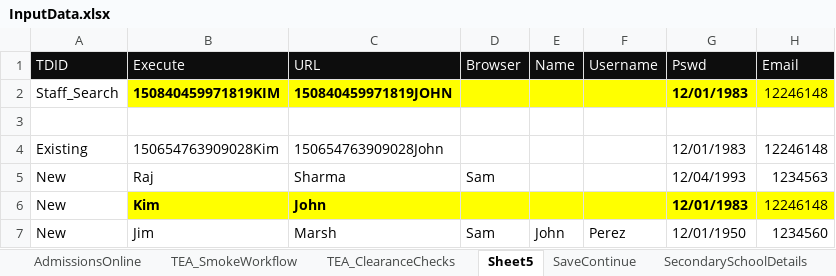
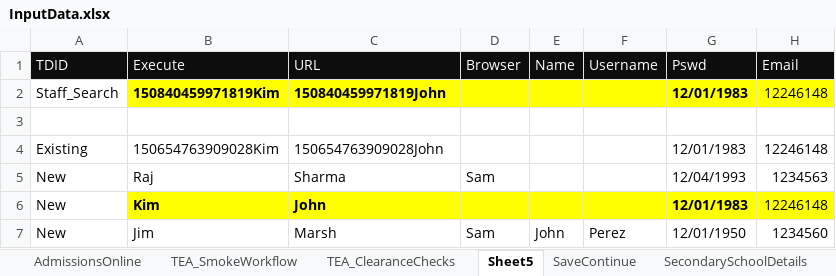
Before and after one commit to rajanbhatia/SAutomation, an Excel workbook: src/main/resources/InputData.xlsx, sheet Sheet5, drawn as a sheet; only a part is shown; values as stored, in another font and other column widths than the file's, no borders; the diff names each change by its address in the sheet, - before the commit and + after, or states it on an @@ line.

```diff
--- a/src/main/resources/InputData.xlsx (sheet Sheet5)
+++ b/src/main/resources/InputData.xlsx (sheet Sheet5)
-B2: 150840459971819KIM
+B2: 150840459971819Kim
-C2: 150840459971819JOHN
+C2: 150840459971819John
```
Also changed, not shown: 16 other files.
